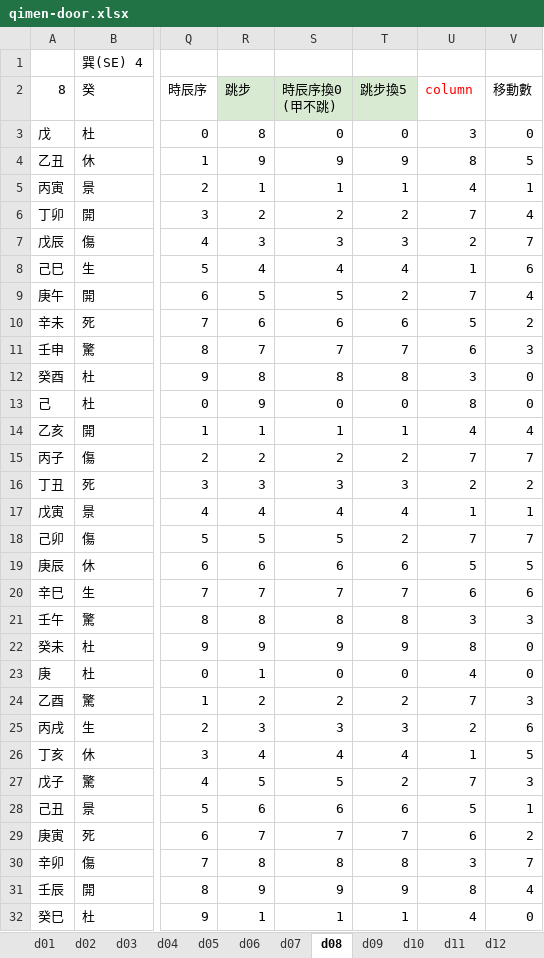
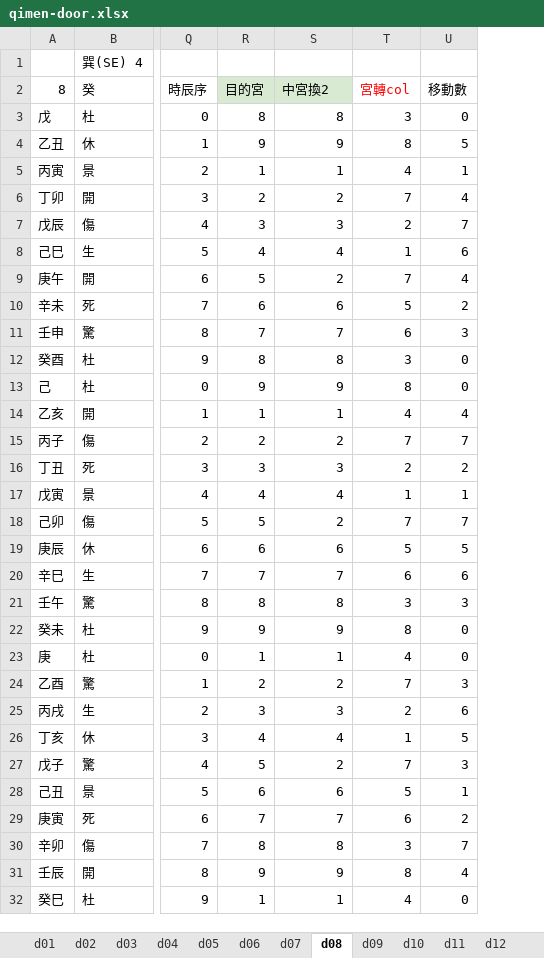
Before and after one commit to hoycch/qimen-excel, an Excel workbook: qimen-door.xlsx, sheet d08, drawn as a sheet; only a part is shown, gaps mark what is left out; values as stored, in another font and other column widths than the file's, no borders; removed rows and columns are numbered as before the commit, all else as after; ↵ is a line break in a cell; the diff covers the shown part only; the diff names each change by its address in the sheet, - before the commit and + after, or states it on an @@ line.

```diff
--- a/qimen-door.xlsx (sheet d08)
+++ b/qimen-door.xlsx (sheet d08)
-column T (跳步換5), rows 3-32: 0 | 9 | 1 | 2 | 3 | 4 | 2 | 6 | 7 | 8 | 0 | 1 | 2 | 3 | 4 | 2 | 6 | 7 | 8 | 9 | 0 | 2 | 3 | 4 | 2 | 6 | 7 | 8 | 9 | 1
-R2: 跳步
+R2: 目的宮
-S2: 時辰序換0 ↵ (甲不跳)
+S2: 中宮換2
-T2: column
+T2: 宮轉col
-S3 (中宮換2): 0
+S3 (中宮換2): 8
-S9 (中宮換2): 5
+S9 (中宮換2): 2
-S13 (中宮換2): 0
+S13 (中宮換2): 9
-S18 (中宮換2): 5
+S18 (中宮換2): 2
-S23 (中宮換2): 0
+S23 (中宮換2): 1
-S27 (中宮換2): 5
+S27 (中宮換2): 2
```
Also changed, not shown: 6 edited cells elsewhere in this sheet, sheet d18, sheet d07, sheet d11, sheet d10, sheet d05, sheet d02, 2 more sheets, formulas that keep their value, hidden cells, 1 other file.
